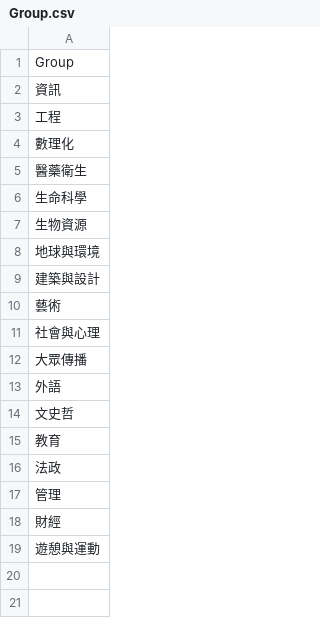
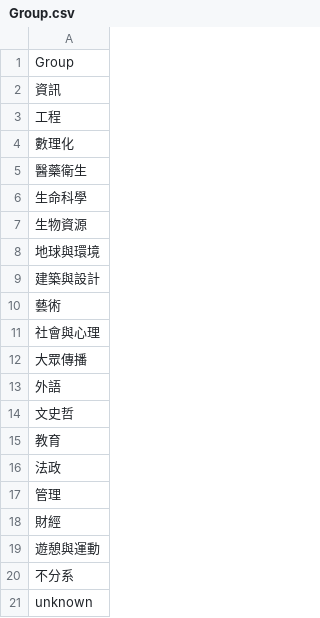
Before and after one commit to jollyland/DBMS_final, a CSV file: datas/Group.csv, drawn as a sheet.

Commit message:
update Group

```diff
--- a/datas/Group.csv
+++ b/datas/Group.csv
@@ -19 +19,3 @@ Group
 遊憩與運動
+不分系
+unknown
```
Also changed, not shown: 2 other files.
